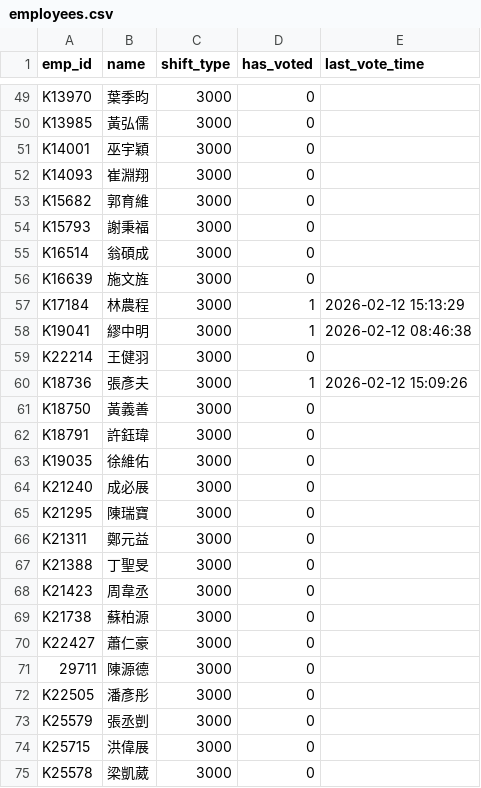
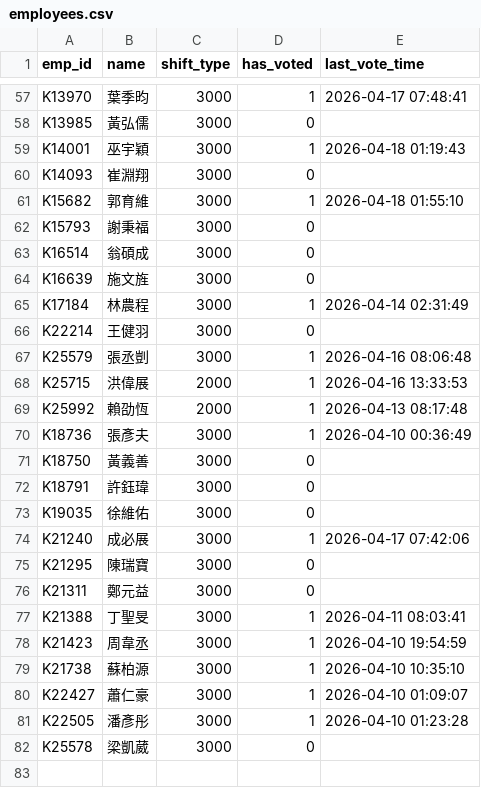
Before and after one commit to xiaLotus/vote_sys, a CSV file: data/2026/04/employees.csv, drawn as a sheet; only a part is shown, gaps mark what is left out; removed rows and columns are numbered as before the commit, all else as after; the diff covers the shown part only; the diff names each change by its address in the sheet, - before the commit and + after, or states it on an @@ line.

```diff
--- a/data/2026/04/employees.csv
+++ b/data/2026/04/employees.csv
-D57 (has_voted): 0
+D57 (has_voted): 1
-E57 (last_vote_time): (empty)
+E57 (last_vote_time): 2026-04-17 07:48:41
-D59 (has_voted): 0
+D59 (has_voted): 1
-E59 (last_vote_time): (empty)
+E59 (last_vote_time): 2026-04-18 01:19:43
-D61 (has_voted): 0
+D61 (has_voted): 1
-E61 (last_vote_time): (empty)
+E61 (last_vote_time): 2026-04-18 01:55:10
-E65 (last_vote_time): 2026-02-12 15:13:29
+E65 (last_vote_time): 2026-04-14 02:31:49
-row 58: K19041 | 繆中明 | 3000 | 1 | 2026-02-12 08:46:38
+row 67: K25579 | 張丞剴 | 3000 | 1 | 2026-04-16 08:06:48
+row 68: K25715 | 洪偉展 | 2000 | 1 | 2026-04-16 13:33:53
+row 69: K25992 | 賴劭恆 | 2000 | 1 | 2026-04-13 08:17:48
-E70 (last_vote_time): 2026-02-12 15:09:26
+E70 (last_vote_time): 2026-04-10 00:36:49
-D74 (has_voted): 0
+D74 (has_voted): 1
-E74 (last_vote_time): (empty)
+E74 (last_vote_time): 2026-04-17 07:42:06
-D77:D80 (has_voted): 0
+D77:D80 (has_voted): 1
-E77 (last_vote_time): (empty)
+E77 (last_vote_time): 2026-04-11 08:03:41
-E78 (last_vote_time): (empty)
+E78 (last_vote_time): 2026-04-10 19:54:59
-E79 (last_vote_time): (empty)
+E79 (last_vote_time): 2026-04-10 10:35:10
-E80 (last_vote_time): (empty)
+E80 (last_vote_time): 2026-04-10 01:09:07
-row 71: 29711 | 陳源德 | 3000 | 0
-D81 (has_voted): 0
+D81 (has_voted): 1
-E81 (last_vote_time): (empty)
+E81 (last_vote_time): 2026-04-10 01:23:28
-row 73: K25579 | 張丞剴 | 3000 | 0
-row 74: K25715 | 洪偉展 | 3000 | 0
```
Also changed, not shown: 11 added rows, 3 removed rows and 50 edited cells elsewhere in this file, data/2026/04/monthly_votes.csv, 42 other files.
